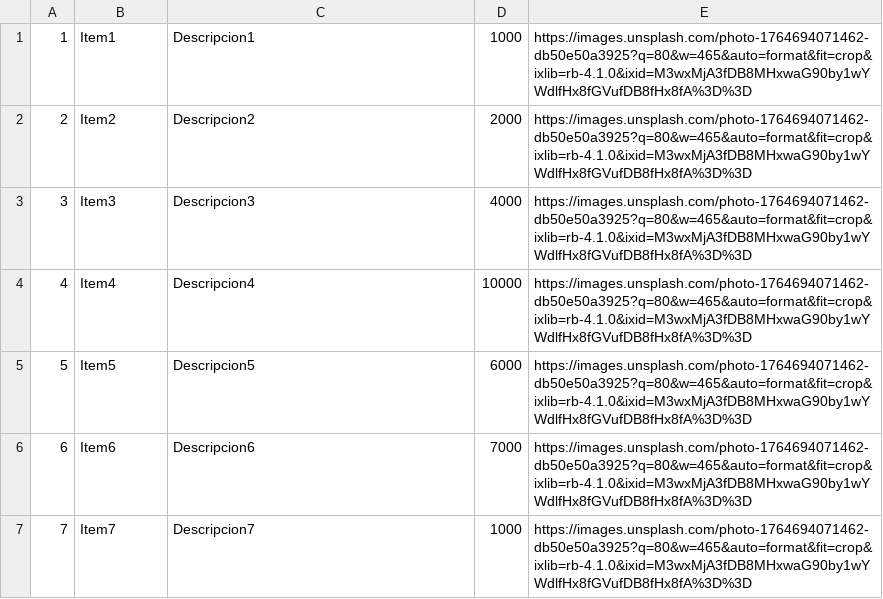
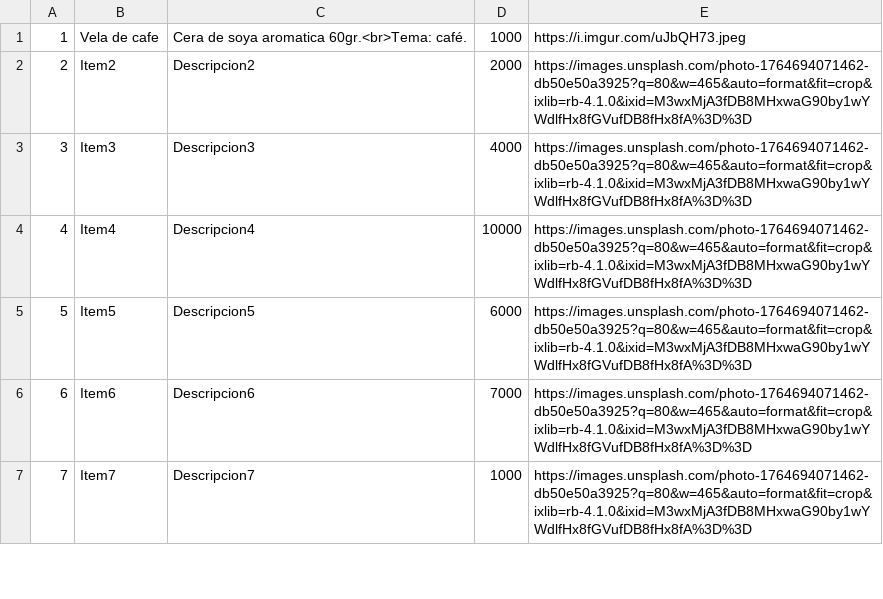
Before and after one commit to joelvenegas/Blansh_shop, a CSV file: assets/src/Items.csv, drawn as a sheet; only a part is shown.

```diff
--- a/assets/src/Items.csv
+++ b/assets/src/Items.csv
@@ -1,2 +1,2 @@
-1;Item1;Descripcion1;1000;https://images.unsplash.com/photo-1764694071462-db50e50a3925?q=80&w=465&auto=format&fit=crop&ixlib=rb-4.1.0&ixid=M3wxMjA3fDB8MHxwaG90by1wYWdlfHx8fGVufDB8fHx8fA%3D%3D
+1;Vela de cafe;Cera de soya aromatica 60gr.<br>Tema: café.;1000;https://i.imgur.com/uJbQH73.jpeg
 2;Item2;Descripcion2;2000;https://images.unsplash.com/photo-1764694071462-db50e50a3925?q=80&w=465&auto=format&fit=crop&ixlib=rb-4.1.0&ixid=M3wxMjA3fDB8MHxwaG90by1wYWdlfHx8fGVufDB8fHx8fA%3D%3D
```
Also changed, not shown: 4 other files.
